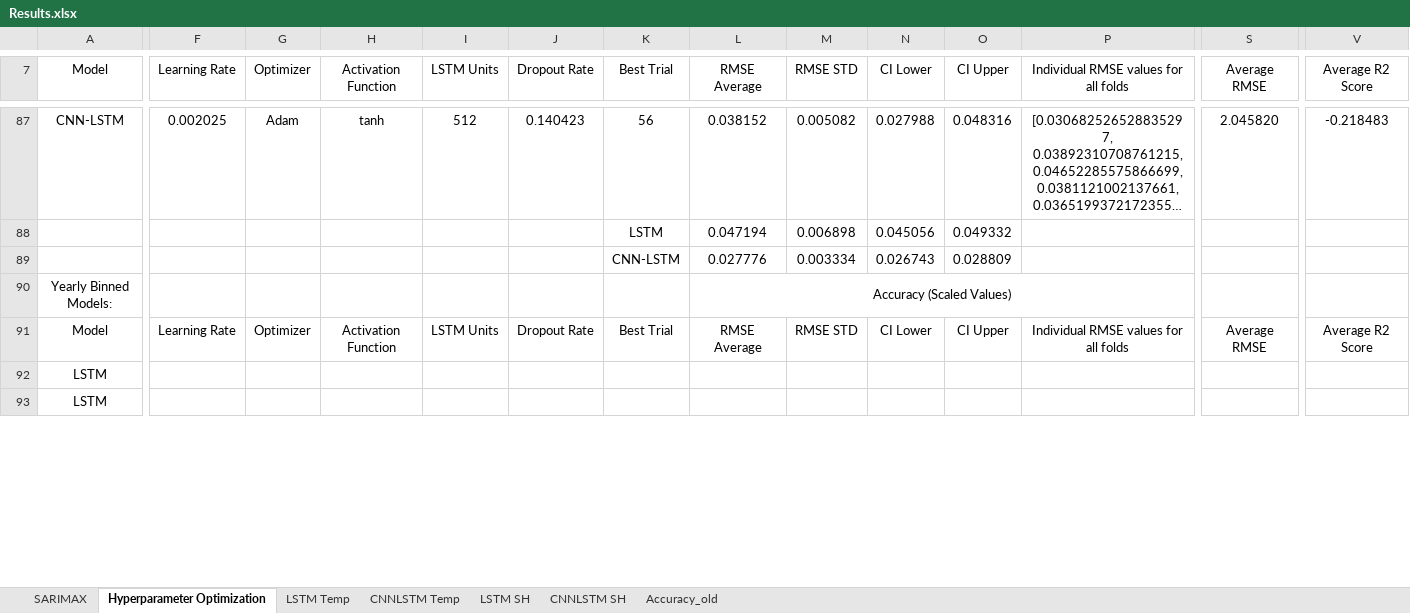
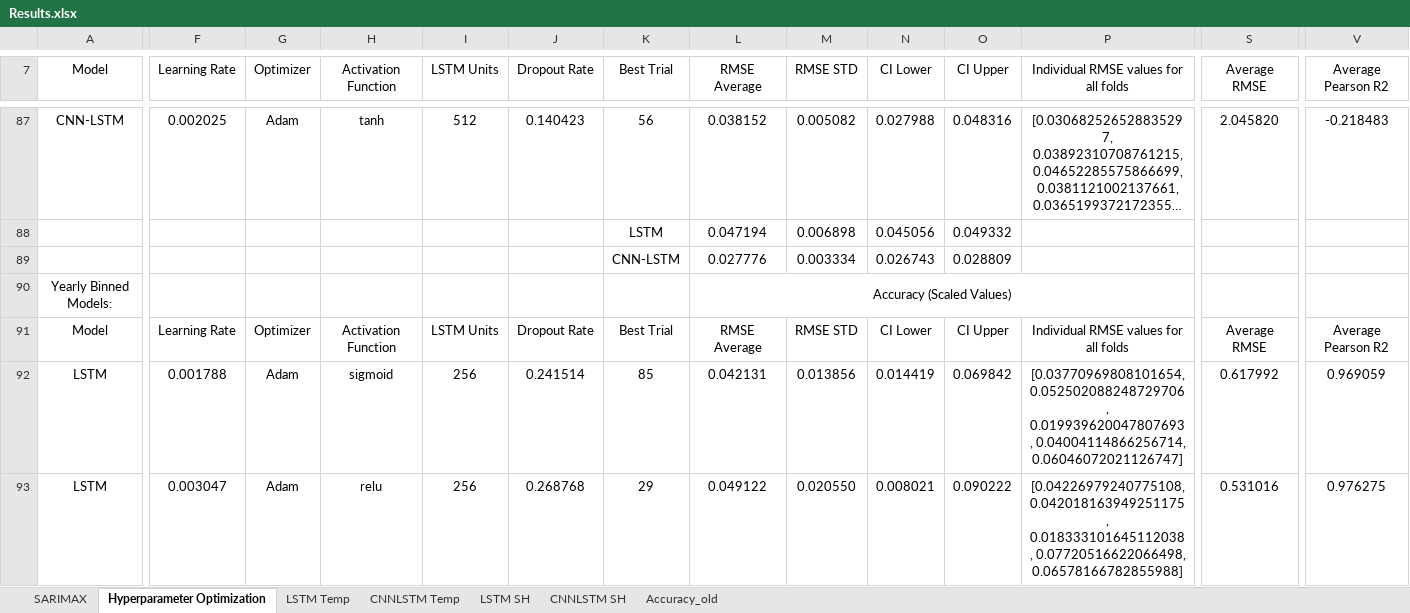
Before and after one commit to vicphysics/Temperature_and_Specific_Humidity_Prediction, an Excel workbook: Results.xlsx, sheet Hyperparameter Optimization, drawn as a sheet; only a part is shown, gaps mark what is left out; long unchanged cells end in …; values as stored, in another font and other column widths than the file's, no borders; the diff covers the shown part only; the diff names each change by its address in the sheet, - before the commit and + after, or states it on an @@ line.

```diff
--- a/Results.xlsx (sheet Hyperparameter Optimization)
+++ b/Results.xlsx (sheet Hyperparameter Optimization)
-V7: Average R2 Score
+V7: Average Pearson R2
-V91 (Average Pearson R2): Average R2 Score
+V91 (Average Pearson R2): Average Pearson R2
-F92 (Learning Rate): (empty)
+F92 (Learning Rate): 0.001788
-G92:G93 (Optimizer): (empty)
+G92:G93 (Optimizer): Adam
-H92 (Activation Function): (empty)
+H92 (Activation Function): sigmoid
-I92:I93 (LSTM Units): (empty)
+I92:I93 (LSTM Units): 256
-J92 (Dropout Rate): (empty)
+J92 (Dropout Rate): 0.241514
-K92 (Best Trial): (empty)
+K92 (Best Trial): 85
-L92 (RMSE Average): (empty)
+L92 (RMSE Average): 0.042131
-M92 (RMSE STD): (empty)
+M92 (RMSE STD): 0.013856
-N92 (CI Lower): (empty)
+N92 (CI Lower): 0.014419
-O92 (CI Upper): (empty)
+O92 (CI Upper): 0.069842
-P92: (empty)
+P92: [0.03770969808101654, 0.052502088248729706, 0.019939620047807693, 0.04004114866256714, 0.06046072021126747]
-S92 (Average RMSE): (empty)
+S92 (Average RMSE): 0.617992
-V92 (Average Pearson R2): (empty)
+V92 (Average Pearson R2): 0.969059
-F93 (Learning Rate): (empty)
+F93 (Learning Rate): 0.003047
-H93 (Activation Function): (empty)
+H93 (Activation Function): relu
-J93 (Dropout Rate): (empty)
+J93 (Dropout Rate): 0.268768
-K93 (Best Trial): (empty)
+K93 (Best Trial): 29
-L93 (RMSE Average): (empty)
+L93 (RMSE Average): 0.049122
-M93 (RMSE STD): (empty)
+M93 (RMSE STD): 0.020550
-N93 (CI Lower): (empty)
+N93 (CI Lower): 0.008021
-O93 (CI Upper): (empty)
+O93 (CI Upper): 0.090222
-P93: (empty)
+P93: [0.04226979240775108, 0.042018163949251175, 0.018333101645112038, 0.07720516622066498, 0.06578166782855988]
-S93 (Average RMSE): (empty)
+S93 (Average RMSE): 0.531016
-V93 (Average Pearson R2): (empty)
+V93 (Average Pearson R2): 0.976275
```
Also changed, not shown: 154 edited cells elsewhere in this sheet, sheet LSTM Temp, sheet CNNLSTM Temp, sheet LSTM SH, sheet CNNLSTM SH, formulas that keep their value, 2 other files.
